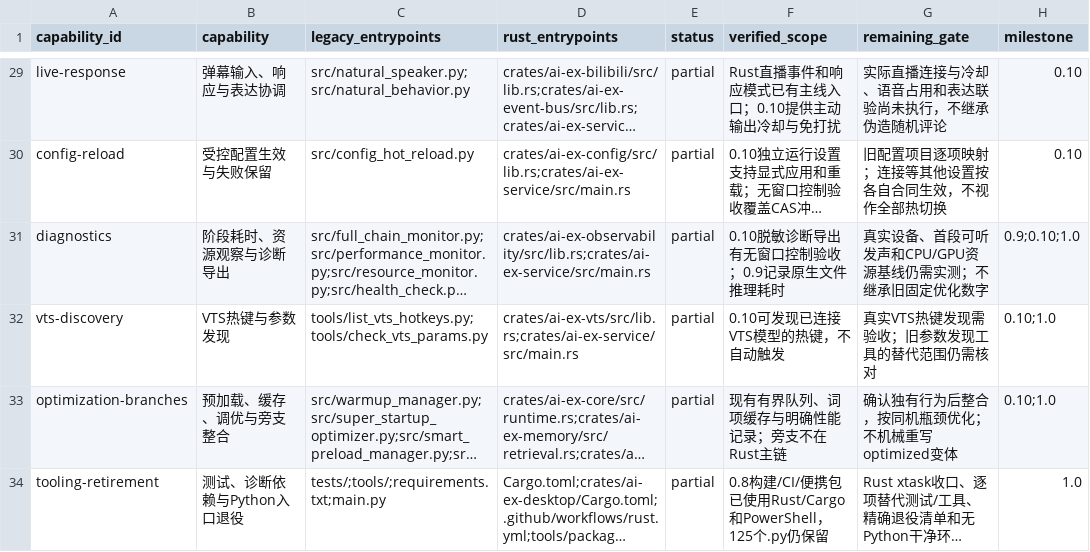
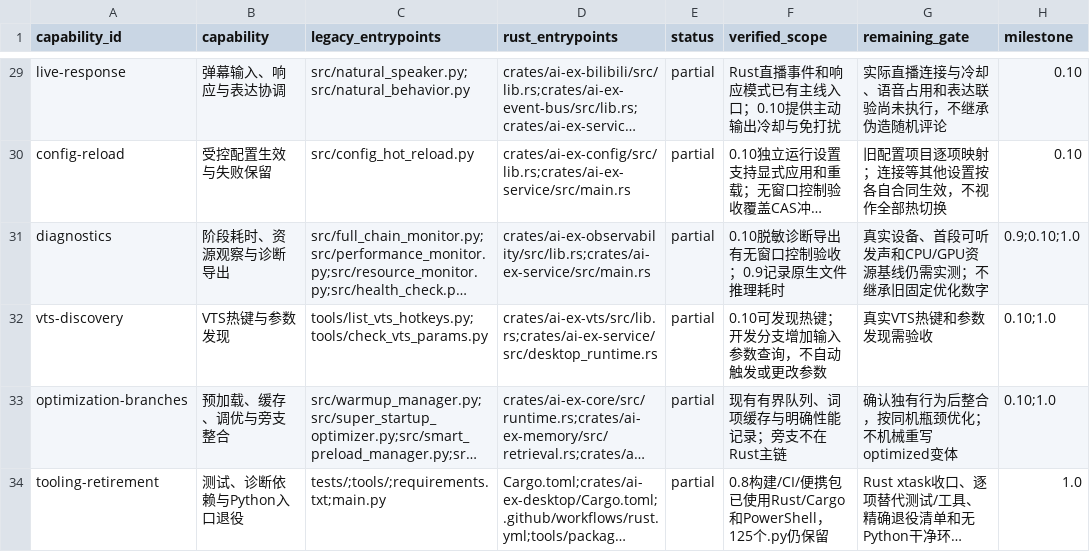
Before and after one commit to QwQBiG/AIex, a TSV file: docs/LEGACY_CAPABILITY_MATRIX.tsv, drawn as a sheet; only a part is shown, gaps mark what is left out; long unchanged cells end in …; the diff names each change by its address in the sheet, - before the commit and + after, or states it on an @@ line.

```diff
--- a/docs/LEGACY_CAPABILITY_MATRIX.tsv
+++ b/docs/LEGACY_CAPABILITY_MATRIX.tsv
-D32 (rust_entrypoints): crates/ai-ex-vts/src/lib.rs;crates/ai-ex-service/src/main.rs
+D32 (rust_entrypoints): crates/ai-ex-vts/src/lib.rs;crates/ai-ex-service/src/desktop_runtime.rs
-F32 (verified_scope): 0.10可发现已连接VTS模型的热键，不自动触发
+F32 (verified_scope): 0.10可发现热键；开发分支增加输入参数查询，不自动触发或更改参数
-G32 (remaining_gate): 真实VTS热键发现需验收；旧参数发现工具的替代范围仍需核对
+G32 (remaining_gate): 真实VTS热键和参数发现需验收
```
Also changed, not shown: 19 other files.
